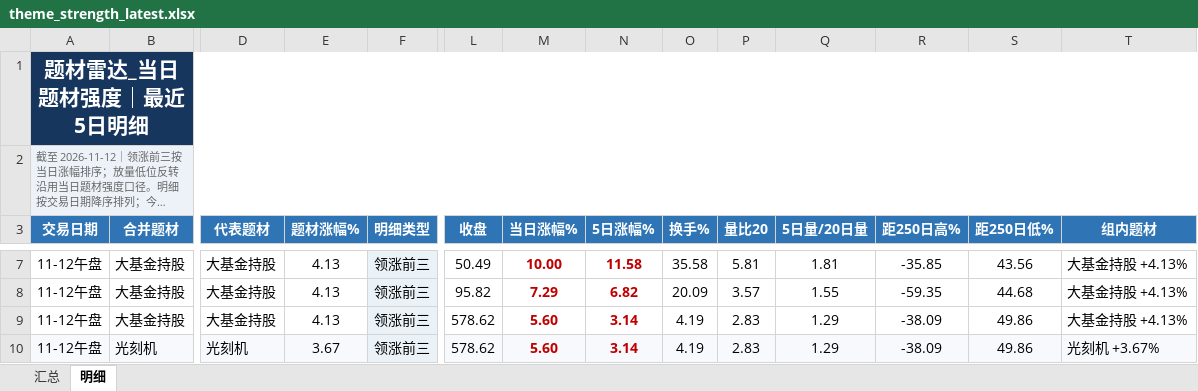
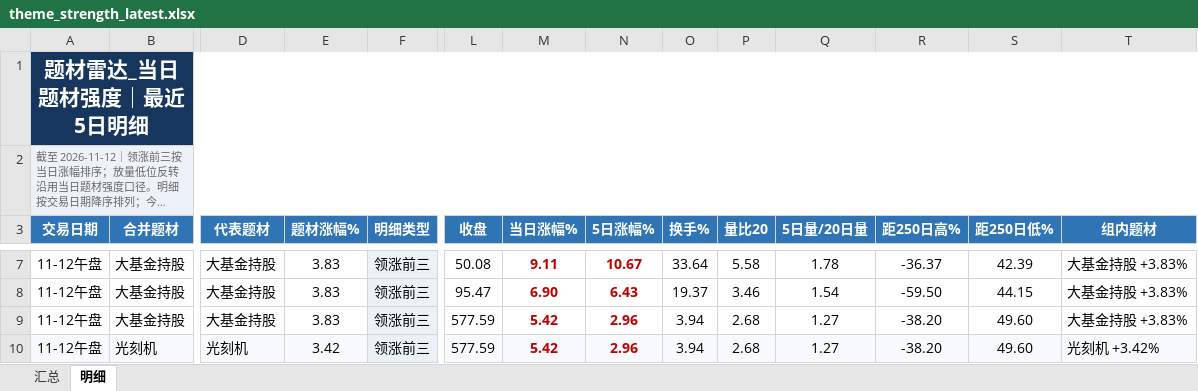
Before and after one commit to nancybhc/a-share-blast-lab, an Excel workbook: data/theme_strength_latest.xlsx, sheet 明细, drawn as a sheet; only a part is shown, gaps mark what is left out; long unchanged cells end in …; values as stored, in another font and other column widths than the file's, no borders; the diff covers the shown part only; the diff names each change by its address in the sheet, - before the commit and + after, or states it on an @@ line.

```diff
--- a/data/theme_strength_latest.xlsx (sheet 明细)
+++ b/data/theme_strength_latest.xlsx (sheet 明细)
-E7:E9 (题材涨幅%): 4.13
+E7:E9 (题材涨幅%): 3.83
-L7 (收盘): 50.49
+L7 (收盘): 50.08
-M7 (当日涨幅%): 10.00
+M7 (当日涨幅%): 9.11
-N7 (5日涨幅%): 11.58
+N7 (5日涨幅%): 10.67
-O7 (换手%): 35.58
+O7 (换手%): 33.64
-P7 (量比20): 5.81
+P7 (量比20): 5.58
-Q7 (5日量/20日量): 1.81
+Q7 (5日量/20日量): 1.78
-R7 (距250日高%): -35.85
+R7 (距250日高%): -36.37
-S7 (距250日低%): 43.56
+S7 (距250日低%): 42.39
-T7:T9 (组内题材): 大基金持股 +4.13%
+T7:T9 (组内题材): 大基金持股 +3.83%
-L8 (收盘): 95.82
+L8 (收盘): 95.47
-M8 (当日涨幅%): 7.29
+M8 (当日涨幅%): 6.90
-N8 (5日涨幅%): 6.82
+N8 (5日涨幅%): 6.43
-O8 (换手%): 20.09
+O8 (换手%): 19.37
-P8 (量比20): 3.57
+P8 (量比20): 3.46
-Q8 (5日量/20日量): 1.55
+Q8 (5日量/20日量): 1.54
-R8 (距250日高%): -59.35
+R8 (距250日高%): -59.50
-S8 (距250日低%): 44.68
+S8 (距250日低%): 44.15
-L9:L10 (收盘): 578.62
+L9:L10 (收盘): 577.59
-M9:M10 (当日涨幅%): 5.60
+M9:M10 (当日涨幅%): 5.42
-N9:N10 (5日涨幅%): 3.14
+N9:N10 (5日涨幅%): 2.96
-O9:O10 (换手%): 4.19
+O9:O10 (换手%): 3.94
-P9:P10 (量比20): 2.83
+P9:P10 (量比20): 2.68
-Q9:Q10 (5日量/20日量): 1.29
+Q9:Q10 (5日量/20日量): 1.27
-R9:R10 (距250日高%): -38.09
+R9:R10 (距250日高%): -38.20
-S9:S10 (距250日低%): 49.86
+S9:S10 (距250日低%): 49.60
-E10 (题材涨幅%): 3.67
+E10 (题材涨幅%): 3.42
-T10 (组内题材): 光刻机 +3.67%
+T10 (组内题材): 光刻机 +3.42%
```
Also changed, not shown: 1 added row, 1 removed row and 116 edited cells elsewhere in this sheet, sheet 汇总, 8 other files.
